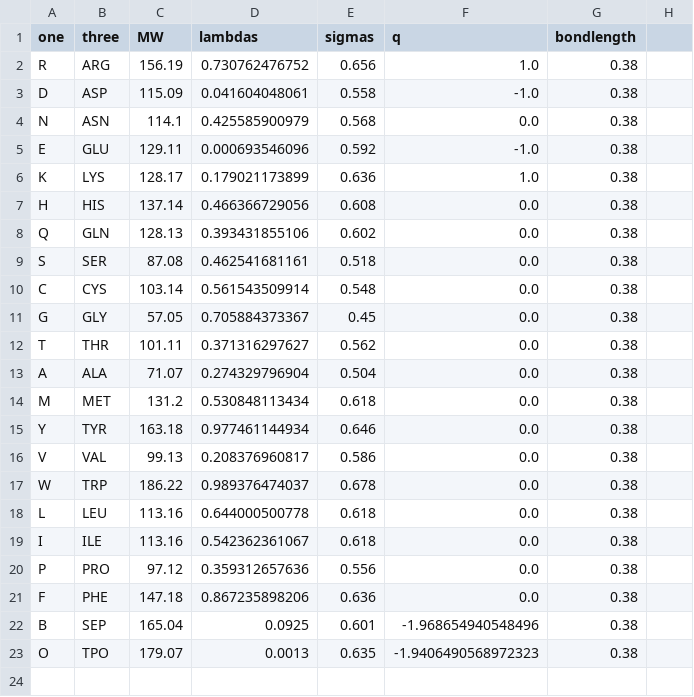
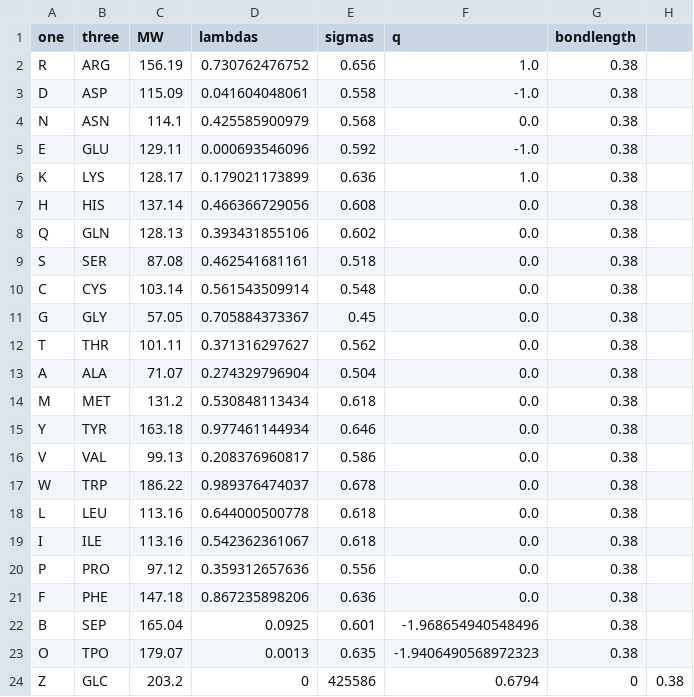
Before and after one commit to KULL-Centre/CALVADOS, a CSV file: examples/single_pIDR/input/residues_pCALVADOS2.csv, drawn as a sheet.

Commit message:
Add GLC residue to residues_pCALVADOS2.csv

```diff
--- a/examples/single_pIDR/input/residues_pCALVADOS2.csv
+++ b/examples/single_pIDR/input/residues_pCALVADOS2.csv
@@ -23 +23,2 @@ B,SEP,165.04,0.0925,0.601,-1.968654940548496,0.38
 O,TPO,179.07,0.0013,0.635,-1.9406490568972323,0.38
+Z,GLC,203.2,0,425586,0.6794,0,0.38
```
